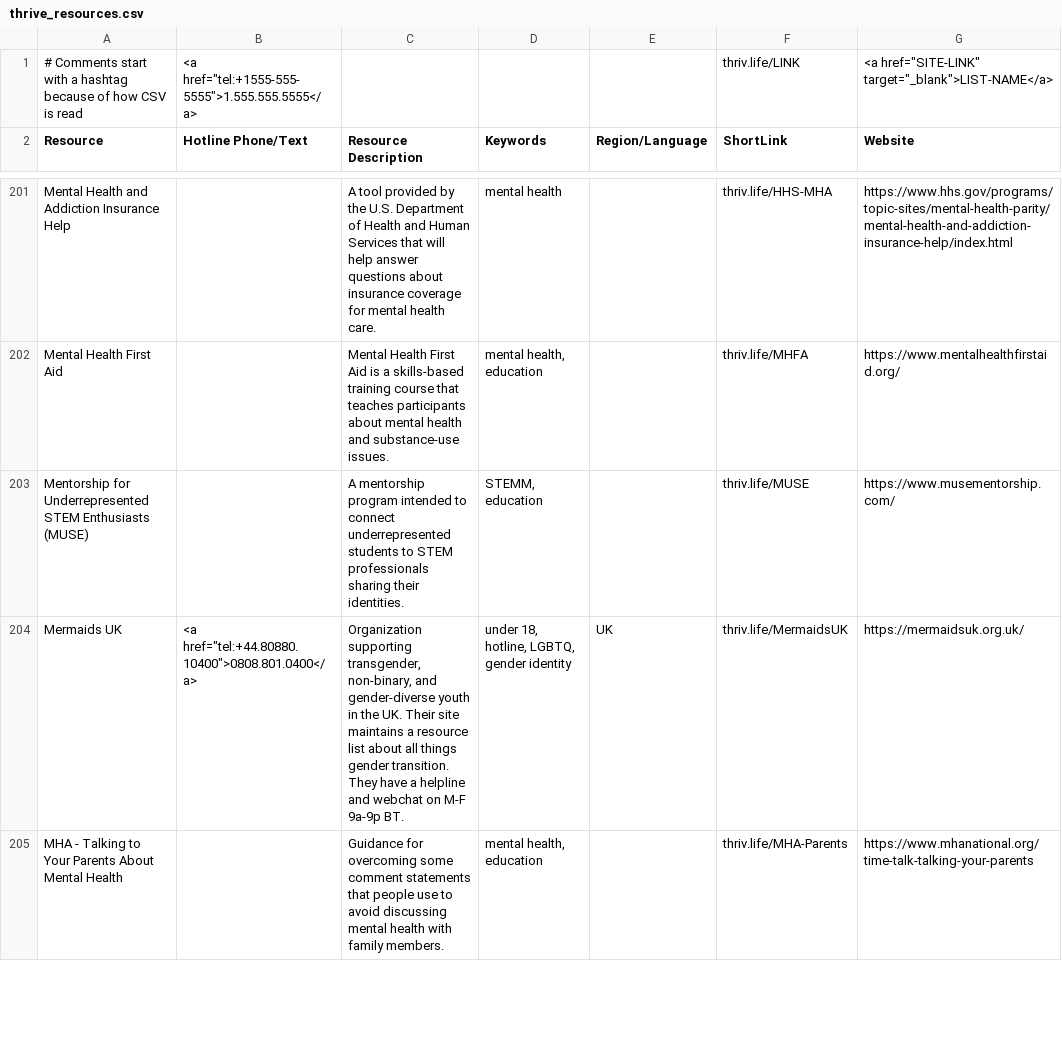
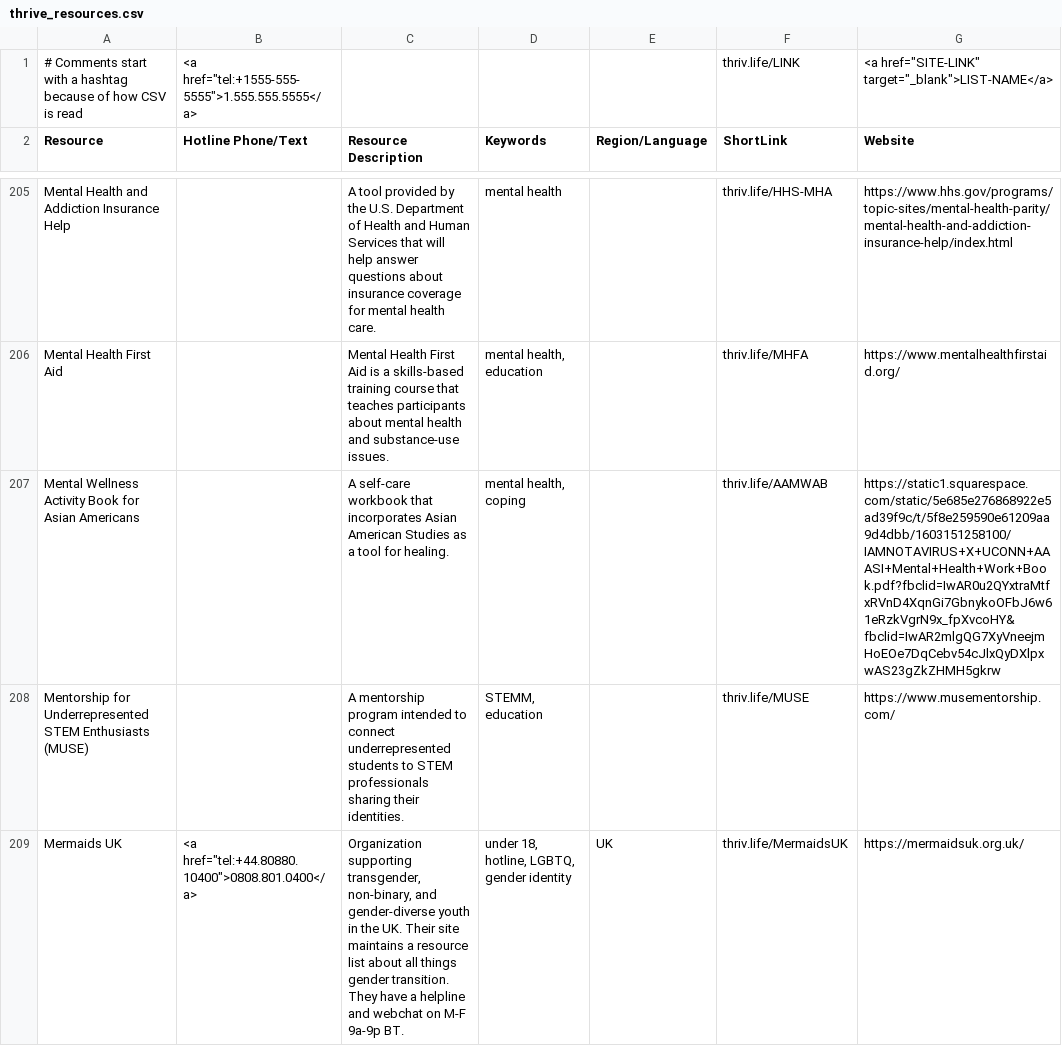
Before and after one commit to ThriveLifeline/thrive-lifeline, a CSV file: _site/thrive_resources.csv, drawn as a sheet; only a part is shown, gaps mark what is left out; the shorter side is filled out with more unchanged rows; the diff covers the shown part only; the diff names each change by its address in the sheet, - before the commit and + after, or states it on an @@ line.

```diff
--- a/_site/thrive_resources.csv
+++ b/_site/thrive_resources.csv
+row 207: Mental Wellness Activity Book for Asian Americans |  | A self-care workbook that incorporates Asian American Studies as a tool for healing. | mental health, coping |  | thriv.life/AAMWAB | https://static1.squarespace.com/static/5e685e276868922e5ad39f9c/t/5f8e259590e61209aa9d4dbb/1603151258100/IAMNOTAVIRUS+X+UCONN+AAASI+Mental+Health+Work+Book.pdf?fbclid=IwAR0u2QYxtraMtfxRVnD4XqnGi7GbnykoOFbJ6w61eRzkVgrN9x_fpXvcoHY&fbclid=IwAR2mlgQG7XyVneejmHoEOe7DqCebv54cJlxQyDXlpxwAS23gZkZHMH5gkrw
```
Also changed, not shown: 6 added rows elsewhere in this file, thrive_resources.csv, 1 other file.
